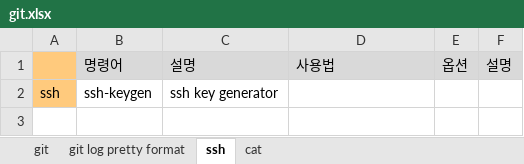
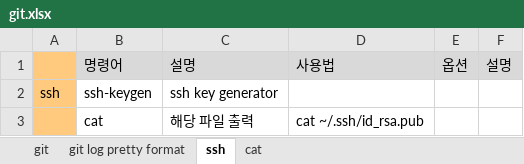
Before and after one commit to crazystorm83/grid, an Excel workbook: doc/git.xlsx, sheet ssh, drawn as a sheet; values as stored, in another font and other column widths than the file's, no borders; the diff names each change by its address in the sheet, - before the commit and + after, or states it on an @@ line.

```diff
--- a/doc/git.xlsx (sheet ssh)
+++ b/doc/git.xlsx (sheet ssh)
+row 3:  | cat | 해당 파일 출력 | cat ~/.ssh/id_rsa.pub
```
Also changed, not shown: sheet git, 3 other files.
